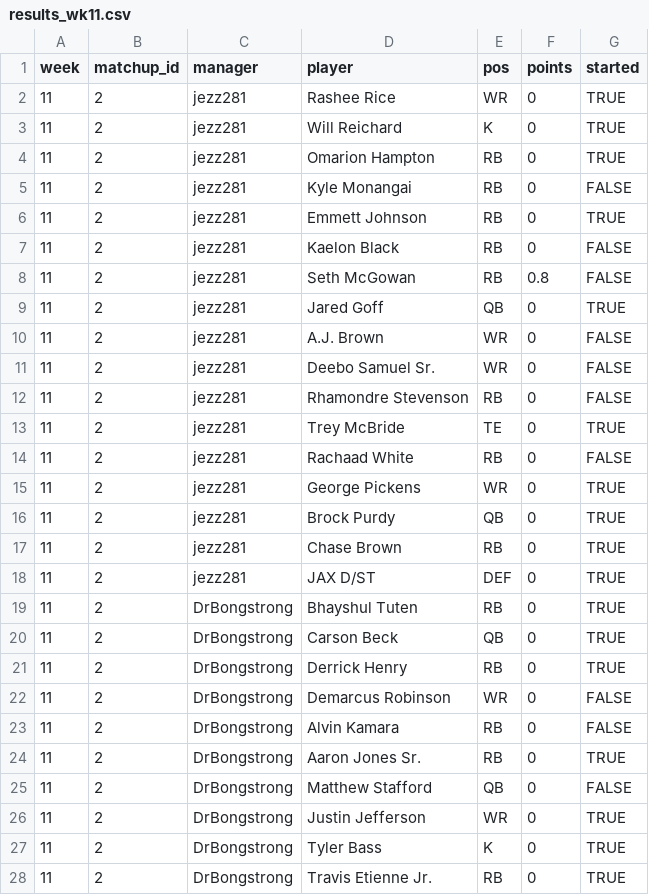
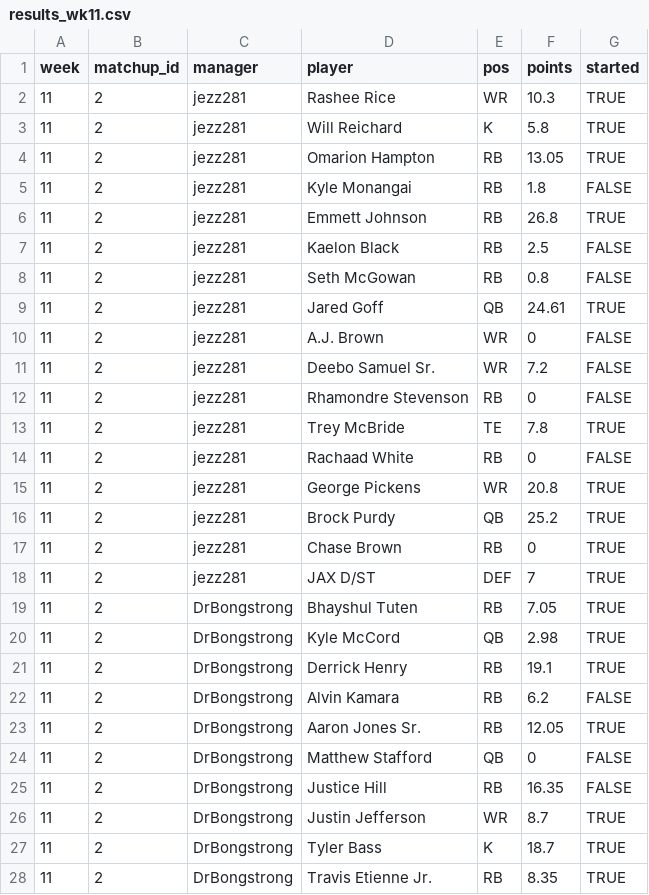
Before and after one commit to mikemartin/fantasy-football-auction-optimizer, a CSV file: data/league/results_wk11.csv, drawn as a sheet; only a part is shown; the diff covers the shown part only.

```diff
--- a/data/league/results_wk11.csv
+++ b/data/league/results_wk11.csv
@@ -1,28 +1,28 @@
 week,matchup_id,manager,player,pos,points,started
-11,2,jezz281,Rashee Rice,WR,0,TRUE
-11,2,jezz281,Will Reichard,K,0,TRUE
-11,2,jezz281,Omarion Hampton,RB,0,TRUE
-11,2,jezz281,Kyle Monangai,RB,0,FALSE
-11,2,jezz281,Emmett Johnson,RB,0,TRUE
-11,2,jezz281,Kaelon Black,RB,0,FALSE
+11,2,jezz281,Rashee Rice,WR,10.3,TRUE
+11,2,jezz281,Will Reichard,K,5.8,TRUE
+11,2,jezz281,Omarion Hampton,RB,13.05,TRUE
+11,2,jezz281,Kyle Monangai,RB,1.8,FALSE
+11,2,jezz281,Emmett Johnson,RB,26.8,TRUE
+11,2,jezz281,Kaelon Black,RB,2.5,FALSE
 11,2,jezz281,Seth McGowan,RB,0.8,FALSE
-11,2,jezz281,Jared Goff,QB,0,TRUE
+11,2,jezz281,Jared Goff,QB,24.61,TRUE
 11,2,jezz281,A.J. Brown,WR,0,FALSE
-11,2,jezz281,Deebo Samuel Sr.,WR,0,FALSE
+11,2,jezz281,Deebo Samuel Sr.,WR,7.2,FALSE
 11,2,jezz281,Rhamondre Stevenson,RB,0,FALSE
-11,2,jezz281,Trey McBride,TE,0,TRUE
+11,2,jezz281,Trey McBride,TE,7.8,TRUE
 11,2,jezz281,Rachaad White,RB,0,FALSE
-11,2,jezz281,George Pickens,WR,0,TRUE
-11,2,jezz281,Brock Purdy,QB,0,TRUE
+11,2,jezz281,George Pickens,WR,20.8,TRUE
+11,2,jezz281,Brock Purdy,QB,25.2,TRUE
 11,2,jezz281,Chase Brown,RB,0,TRUE
-11,2,jezz281,JAX D/ST,DEF,0,TRUE
-11,2,DrBongstrong,Bhayshul Tuten,RB,0,TRUE
-11,2,DrBongstrong,Carson Beck,QB,0,TRUE
-11,2,DrBongstrong,Derrick Henry,RB,0,TRUE
-11,2,DrBongstrong,Demarcus Robinson,WR,0,FALSE
-11,2,DrBongstrong,Alvin Kamara,RB,0,FALSE
-11,2,DrBongstrong,Aaron Jones Sr.,RB,0,TRUE
+11,2,jezz281,JAX D/ST,DEF,7,TRUE
+11,2,DrBongstrong,Bhayshul Tuten,RB,7.05,TRUE
+11,2,DrBongstrong,Kyle McCord,QB,2.98,TRUE
+11,2,DrBongstrong,Derrick Henry,RB,19.1,TRUE
+11,2,DrBongstrong,Alvin Kamara,RB,6.2,FALSE
+11,2,DrBongstrong,Aaron Jones Sr.,RB,12.05,TRUE
 11,2,DrBongstrong,Matthew Stafford,QB,0,FALSE
-11,2,DrBongstrong,Justin Jefferson,WR,0,TRUE
-11,2,DrBongstrong,Tyler Bass,K,0,TRUE
-11,2,DrBongstrong,Travis Etienne Jr.,RB,0,TRUE
+11,2,DrBongstrong,Justice Hill,RB,16.35,FALSE
+11,2,DrBongstrong,Justin Jefferson,WR,8.7,TRUE
+11,2,DrBongstrong,Tyler Bass,K,18.7,TRUE
+11,2,DrBongstrong,Travis Etienne Jr.,RB,8.35,TRUE
```
Also changed, not shown: 2 added rows, 1 removed row and 88 edited cells elsewhere in this file, data/league/free_agents.csv, data/league/rosters.csv, 5 other files.
